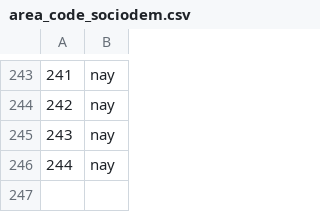
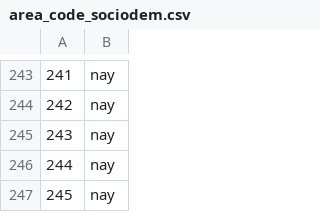
Before and after one commit to Chaotique/coactuem_streamlit, a CSV file: area_code_sociodem.csv, drawn as a sheet; only a part is shown, gaps mark what is left out; the diff names each change by its address in the sheet, - before the commit and + after, or states it on an @@ line.

```diff
--- a/area_code_sociodem.csv
+++ b/area_code_sociodem.csv
+row 247: 245 | nay
```
Also changed, not shown: answers_basic_sociodem.csv.
